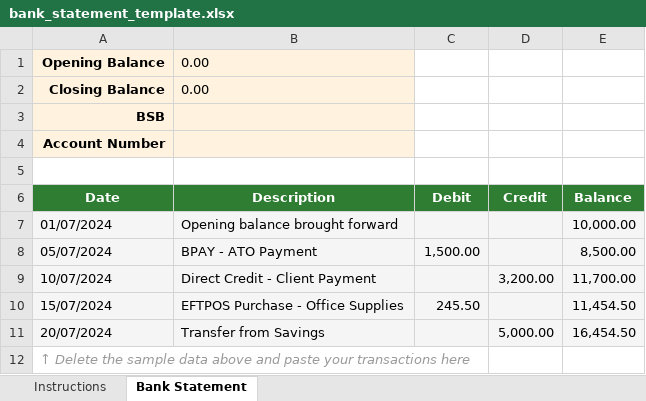
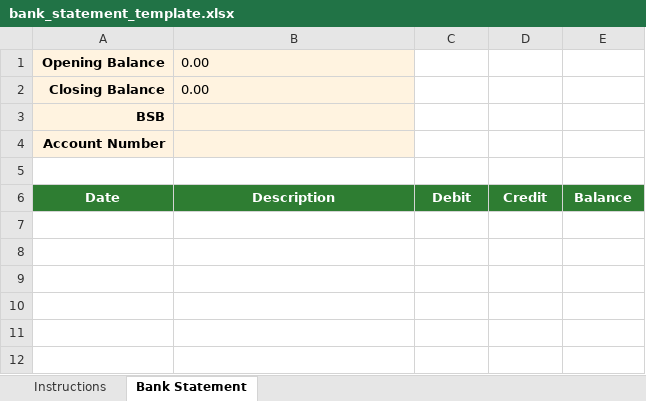
Before and after one commit to MCS-brains-trust/mcs-platform, an Excel workbook: static/bank_statement_template.xlsx, sheet Bank Statement, drawn as a sheet; values as stored, in another font and other column widths than the file's, no borders; the diff names each change by its address in the sheet, - before the commit and + after, or states it on an @@ line.

Commit message:
fix: remove all formatting from bank statement template date column
The previous template had TEXT (@) formatting on the Date column and
pre-formatted rows with sample data. When users copied dates from
another Excel sheet, Excel would paste the underlying serial number
(e.g. 45838) instead of the displayed date text, because the source
cells were date-formatted.

Fix: Removed ALL formatting from data rows — the entire area below
the headers is now completely empty with General format. No sample
data, no pre-formatted rows. This means:
- Pasting from any source preserves whatever format the data is in
- The parser on the backend handles any date format (serial numbers,
  DD/MM/YYYY, YYYY-MM-DD, etc.)
- The template is just headers + metadata, nothing else

```diff
--- a/static/bank_statement_template.xlsx (sheet Bank Statement)
+++ b/static/bank_statement_template.xlsx (sheet Bank Statement)
-row 7: 01/07/2024 | Opening balance brought forward |  |  | 10,000.00
-row 8: 05/07/2024 | BPAY - ATO Payment | 1,500.00 |  | 8,500.00
-row 9: 10/07/2024 | Direct Credit - Client Payment |  | 3,200.00 | 11,700.00
-row 10: 15/07/2024 | EFTPOS Purchase - Office Supplies | 245.50 |  | 11,454.50
-row 11: 20/07/2024 | Transfer from Savings |  | 5,000.00 | 16,454.50
-row 12: ↑ Delete the sample data above and paste your transactions here
```
Also changed, not shown: sheet Instructions, 1 other file.
